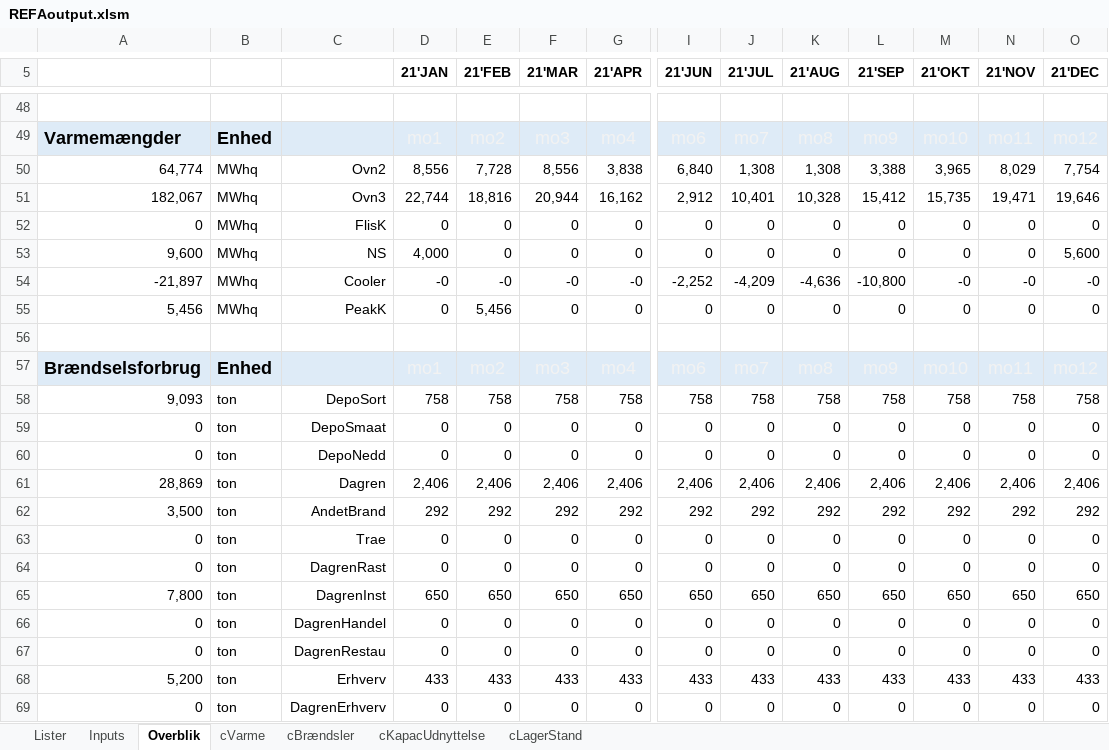
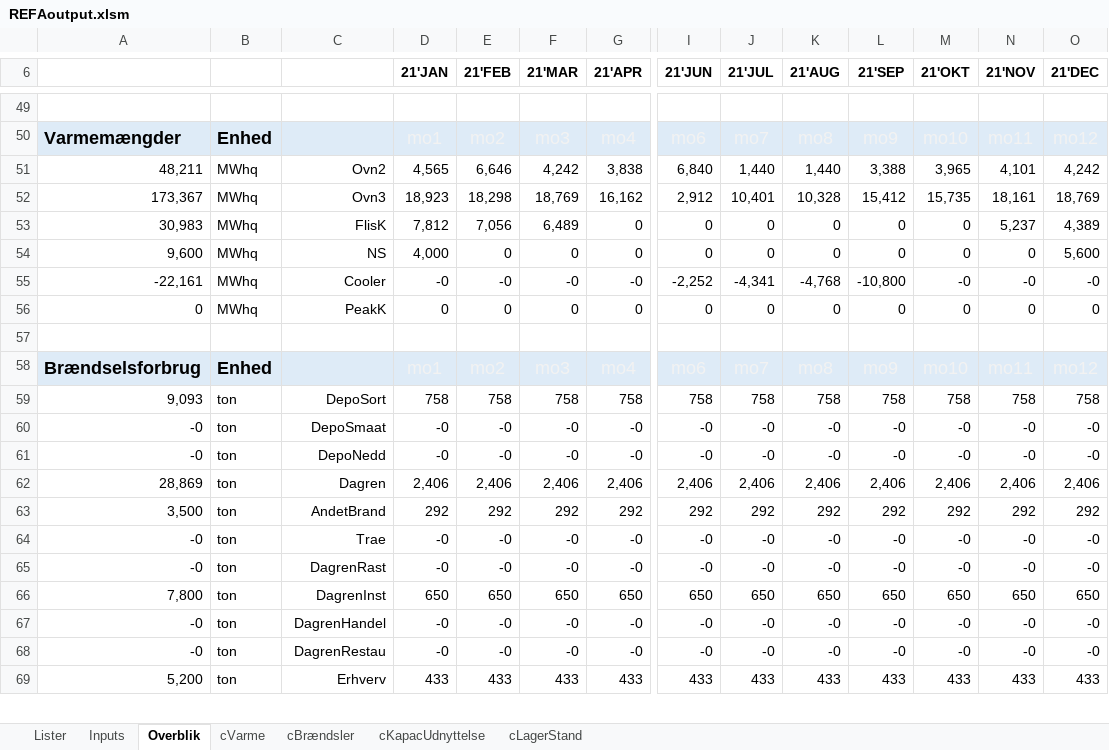
Before and after one commit to AddedValues/REFA_Affald, an Excel workbook: GAMS/REFAoutput.xlsm, sheet Overblik, drawn as a sheet; only a part is shown, gaps mark what is left out; values as stored, in another font and other column widths than the file's, no borders; charts and pictures and conditional formats not drawn; removed rows and columns are numbered as before the commit, all else as after; rows hold the shown columns only; the diff covers the shown part only; the diff names each change by its address in the sheet, - before the commit and + after, or states it on an @@ line.

Commit message:
Excel output markerer nu inaktive entiteter
Bruger værdien  (- tiny) som markør

```diff
--- a/GAMS/REFAoutput.xlsm (sheet Overblik)
+++ b/GAMS/REFAoutput.xlsm (sheet Overblik)
-row 50: 64,774 | MWhq | Ovn2 | 8,556 | 7,728 | 8,556 | 3,838 | 6,840 | 1,308 | 1,308 | 3,388 | 3,965 | 8,029 | 7,754
+row 51: 48,211 | MWhq | Ovn2 | 4,565 | 6,646 | 4,242 | 3,838 | 6,840 | 1,440 | 1,440 | 3,388 | 3,965 | 4,101 | 4,242
-A52: 182,067
+A52: 173,367
-D52 (21'JAN): 22,744
+D52 (21'JAN): 18,923
-E52 (21'FEB): 18,816
+E52 (21'FEB): 18,298
-F52 (21'MAR): 20,944
+F52 (21'MAR): 18,769
-N52 (21'NOV): 19,471
+N52 (21'NOV): 18,161
-O52 (21'DEC): 19,646
+O52 (21'DEC): 18,769
-A53: 0
+A53: 30,983
-D53 (21'JAN): 0
+D53 (21'JAN): 7,812
-E53 (21'FEB): 0
+E53 (21'FEB): 7,056
-F53 (21'MAR): 0
+F53 (21'MAR): 6,489
-N53 (21'NOV): 0
+N53 (21'NOV): 5,237
-O53 (21'DEC): 0
+O53 (21'DEC): 4,389
-A55: -21,897
+A55: -22,161
-J55 (21'JUL): -4,209
+J55 (21'JUL): -4,341
-K55 (21'AUG): -4,636
+K55 (21'AUG): -4,768
-A56: 5,456
+A56: 0
-E56 (21'FEB): 5,456
+E56 (21'FEB): 0
-row 59: 0 | ton | DepoSmaat | 0 | 0 | 0 | 0 | 0 | 0 | 0 | 0 | 0 | 0 | 0
-row 60: 0 | ton | DepoNedd | 0 | 0 | 0 | 0 | 0 | 0 | 0 | 0 | 0 | 0 | 0
+row 60: -0 | ton | DepoSmaat | -0 | -0 | -0 | -0 | -0 | -0 | -0 | -0 | -0 | -0 | -0
+row 61: -0 | ton | DepoNedd | -0 | -0 | -0 | -0 | -0 | -0 | -0 | -0 | -0 | -0 | -0
-row 63: 0 | ton | Trae | 0 | 0 | 0 | 0 | 0 | 0 | 0 | 0 | 0 | 0 | 0
-row 64: 0 | ton | DagrenRast | 0 | 0 | 0 | 0 | 0 | 0 | 0 | 0 | 0 | 0 | 0
+row 64: -0 | ton | Trae | -0 | -0 | -0 | -0 | -0 | -0 | -0 | -0 | -0 | -0 | -0
+row 65: -0 | ton | DagrenRast | -0 | -0 | -0 | -0 | -0 | -0 | -0 | -0 | -0 | -0 | -0
-row 66: 0 | ton | DagrenHandel | 0 | 0 | 0 | 0 | 0 | 0 | 0 | 0 | 0 | 0 | 0
-row 67: 0 | ton | DagrenRestau | 0 | 0 | 0 | 0 | 0 | 0 | 0 | 0 | 0 | 0 | 0
+row 67: -0 | ton | DagrenHandel | -0 | -0 | -0 | -0 | -0 | -0 | -0 | -0 | -0 | -0 | -0
+row 68: -0 | ton | DagrenRestau | -0 | -0 | -0 | -0 | -0 | -0 | -0 | -0 | -0 | -0 | -0
-row 69: 0 | ton | DagrenErhverv | 0 | 0 | 0 | 0 | 0 | 0 | 0 | 0 | 0 | 0 | 0
```
Also changed, not shown: 43 added rows, 41 removed rows and 103 edited cells elsewhere in this sheet, sheet Inputs, formulas that keep their value, charts or pictures, 1 other file.
